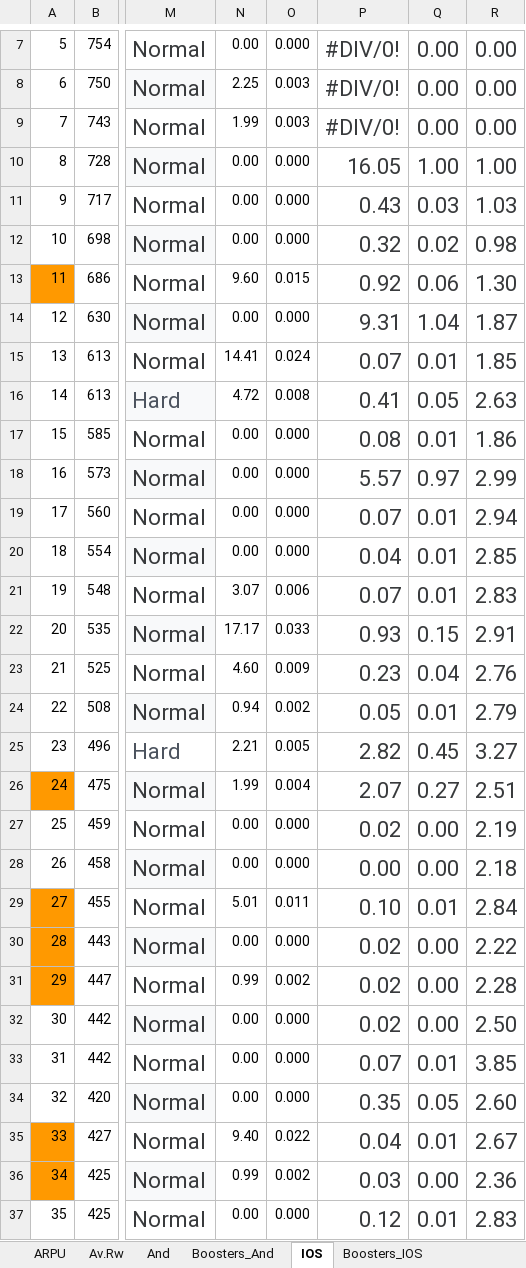
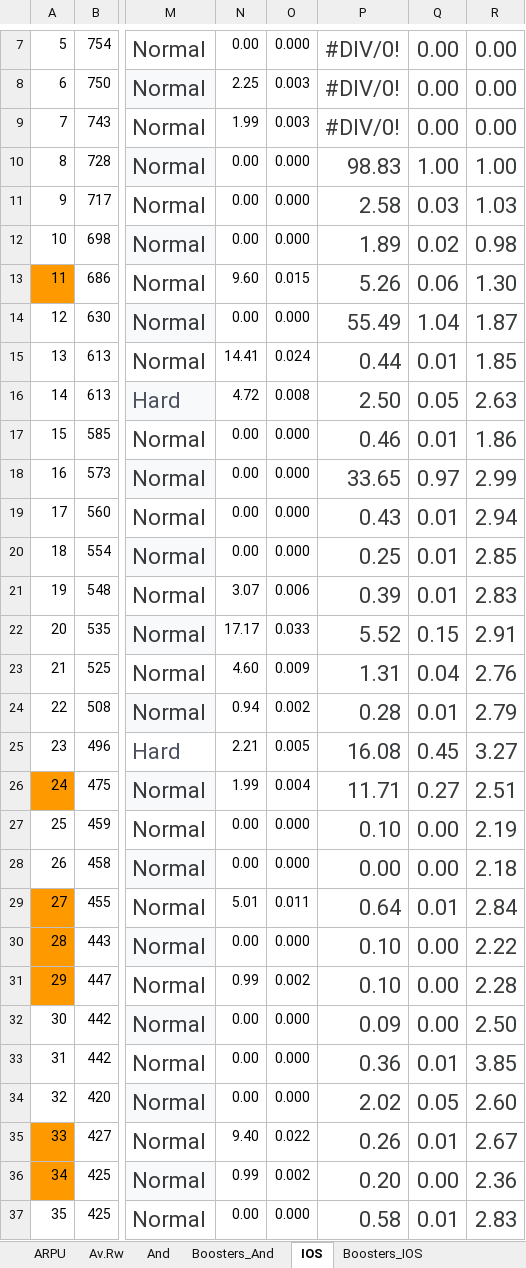
Before and after one commit to erdemunico/fur-agent, an Excel workbook: Hole_Pool_Otomatik_Analiz_v1_US_20260325-20260331_20260401_212238.xlsx, sheet IOS, drawn as a sheet; only a part is shown, gaps mark what is left out; values as stored, in another font and other column widths than the file's, no borders; conditional formats and table styles not drawn; the diff covers the shown part only; the diff names each change by its address in the sheet, - before the commit and + after, or states it on an @@ line.

Commit message:
Add Ozet churn summary and broaden funnel import support.
Support rewarded/ADs and Total vs Active users, write platform-scoped booster % formulas, and fix the reference workbook IOS booster references. User data xlsx files remain gitignored.

```diff
--- a/Hole_Pool_Otomatik_Analiz_v1_US_20260325-20260331_20260401_212238.xlsx (sheet IOS)
+++ b/Hole_Pool_Otomatik_Analiz_v1_US_20260325-20260331_20260401_212238.xlsx (sheet IOS)
-P10: 16.05
+P10: 98.83
-P11: 0.43
+P11: 2.58
-P12: 0.32
+P12: 1.89
-P13: 0.92
+P13: 5.26
-P14: 9.31
+P14: 55.49
-P15: 0.07
+P15: 0.44
-P16: 0.41
+P16: 2.50
-P17: 0.08
+P17: 0.46
-P18: 5.57
+P18: 33.65
-P19: 0.07
+P19: 0.43
-P20: 0.04
+P20: 0.25
-P21: 0.07
+P21: 0.39
-P22: 0.93
+P22: 5.52
-P23: 0.23
+P23: 1.31
-P24: 0.05
+P24: 0.28
-P25: 2.82
+P25: 16.08
-P26: 2.07
+P26: 11.71
-P27: 0.02
+P27: 0.10
-P29: 0.10
+P29: 0.64
-P30:P31: 0.02
+P30:P31: 0.10
-P32: 0.02
+P32: 0.09
-P33: 0.07
+P33: 0.36
-P34: 0.35
+P34: 2.02
-P35: 0.04
+P35: 0.26
-P36: 0.03
+P36: 0.20
-P37: 0.12
+P37: 0.58
```
Also changed, not shown: 328 edited cells elsewhere in this sheet, formulas that keep their value, charts or pictures, 1 other file.
